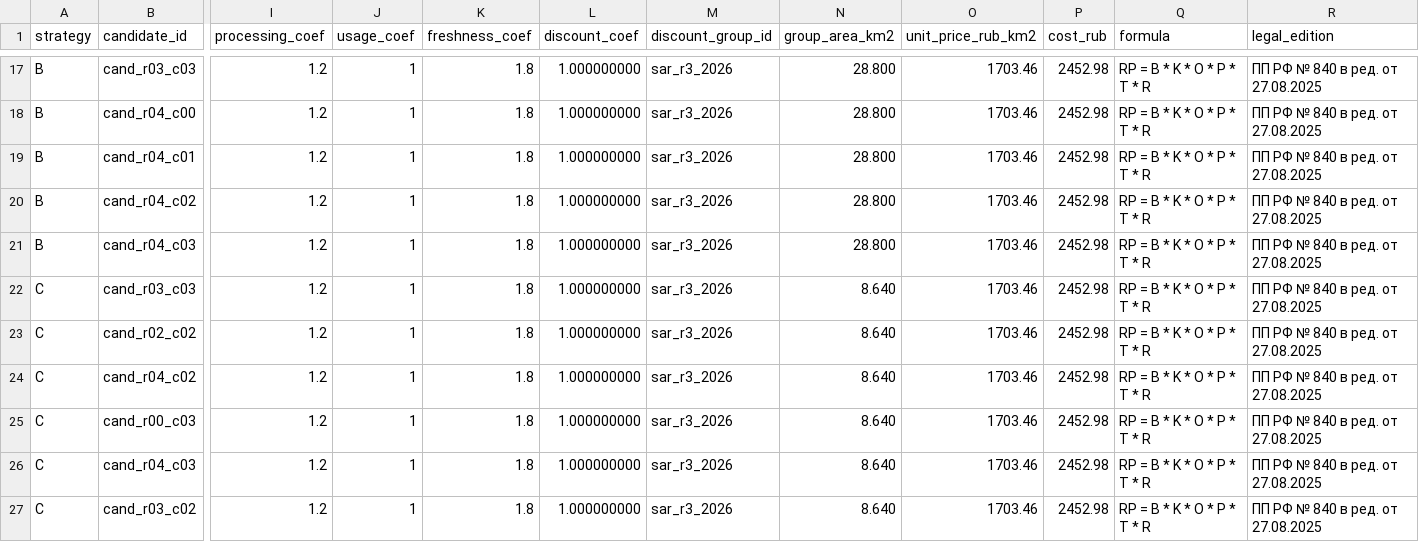
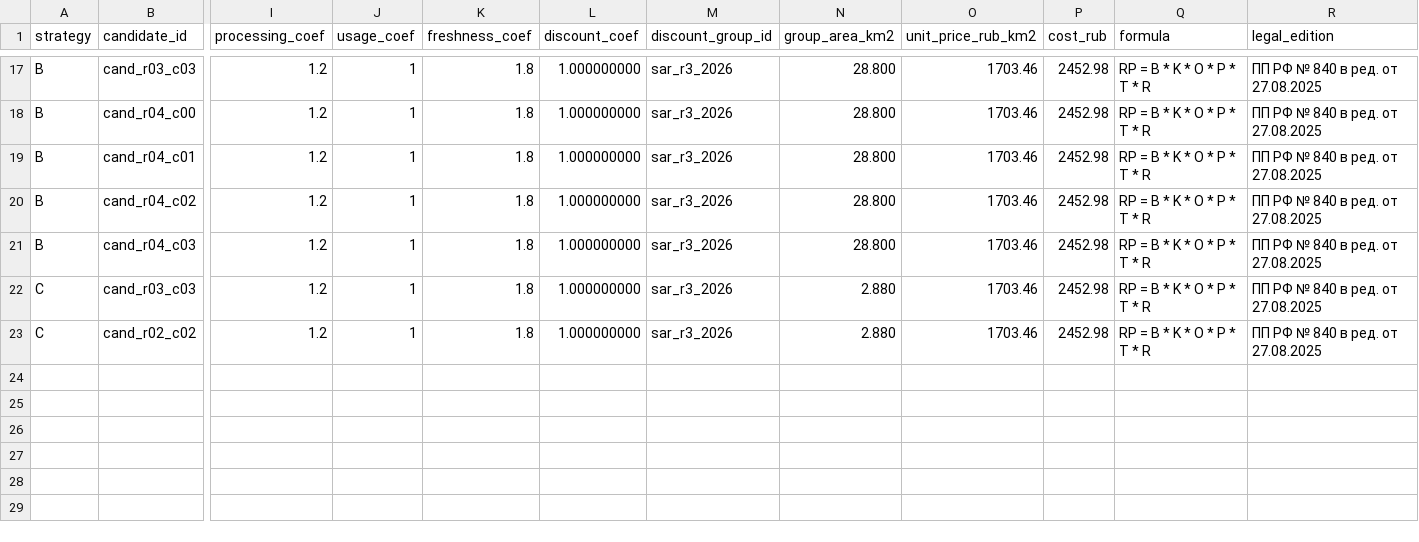
Before and after one commit to dimon0804/VODOPOL, a CSV file: outputs/20260926-Bolivia_103757-b6000/procurement_plan.csv (was outputs/20260926-Bolivia_103757-b20000/procurement_plan.csv), drawn as a sheet; only a part is shown, gaps mark what is left out; rows hold the shown columns only; the diff names each change by its address in the sheet, - before the commit and + after, or states it on an @@ line.

```diff
--- a/outputs/20260926-Bolivia_103757-b20000/procurement_plan.csv
+++ b/outputs/20260926-Bolivia_103757-b6000/procurement_plan.csv
-N22:N23 (group_area_km2): 8.640
+N22:N23 (group_area_km2): 2.880
-row 24: C | cand_r04_c02 | 1.2 | 1 | 1.8 | 1.000000000 | sar_r3_2026 | 8.640 | 1703.46 | 2452.98 | RP = B * K * O * P * T * R | ПП РФ № 840 в ред. от 27.08.2025
-row 25: C | cand_r00_c03 | 1.2 | 1 | 1.8 | 1.000000000 | sar_r3_2026 | 8.640 | 1703.46 | 2452.98 | RP = B * K * O * P * T * R | ПП РФ № 840 в ред. от 27.08.2025
-row 26: C | cand_r04_c03 | 1.2 | 1 | 1.8 | 1.000000000 | sar_r3_2026 | 8.640 | 1703.46 | 2452.98 | RP = B * K * O * P * T * R | ПП РФ № 840 в ред. от 27.08.2025
-row 27: C | cand_r03_c02 | 1.2 | 1 | 1.8 | 1.000000000 | sar_r3_2026 | 8.640 | 1703.46 | 2452.98 | RP = B * K * O * P * T * R | ПП РФ № 840 в ред. от 27.08.2025
```
Also changed, not shown: 18 other files.
